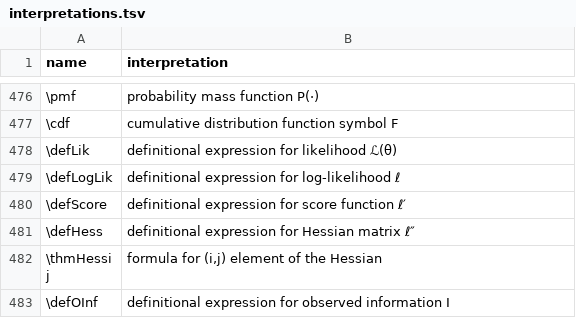
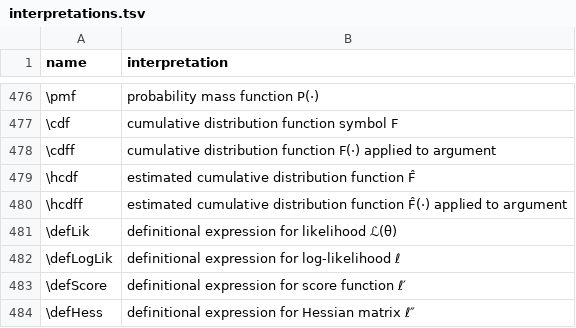
Before and after one commit to d-morrison/macros, a TSV file: interpretations.tsv, drawn as a sheet; only a part is shown, gaps mark what is left out; the shorter side is filled out with more unchanged rows.

```diff
--- a/interpretations.tsv
+++ b/interpretations.tsv
@@ -477,2 +477,5 @@ name	interpretation
 \cdf	cumulative distribution function symbol F
+\cdff	cumulative distribution function F(·) applied to argument
+\hcdf	estimated cumulative distribution function F̂
+\hcdff	estimated cumulative distribution function F̂(·) applied to argument
 \defLik	definitional expression for likelihood ℒ(θ)
```
Also changed, not shown: 1 other file.
